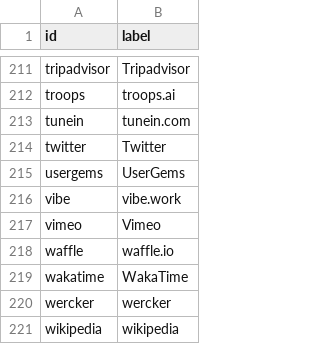
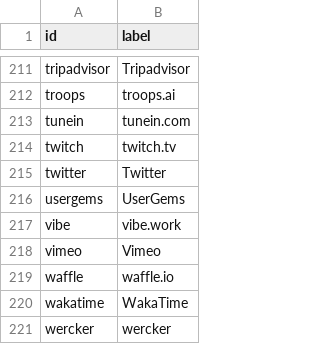
Before and after one commit to adriens/my-cloud-connections, a CSV file: nodes.csv, drawn as a sheet; only a part is shown, gaps mark what is left out; the shorter side is filled out with more unchanged rows; the diff names each change by its address in the sheet, - before the commit and + after, or states it on an @@ line.

Commit message:
Added twitch

```diff
--- a/nodes.csv
+++ b/nodes.csv
+row 214: twitch | twitch.tv
```
